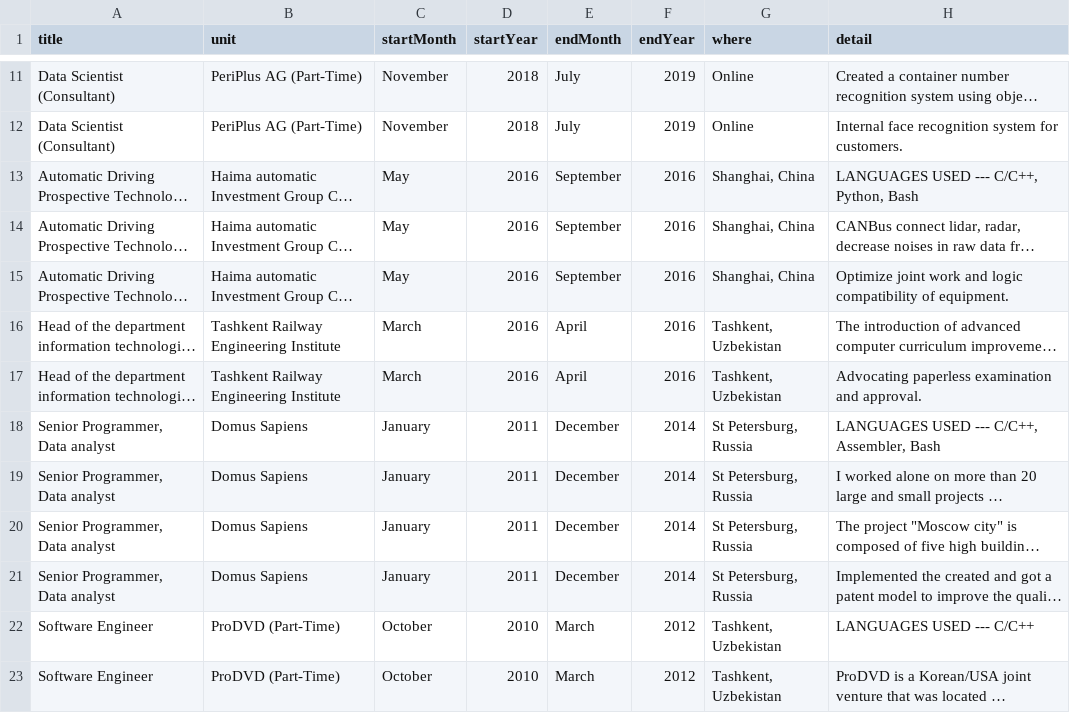
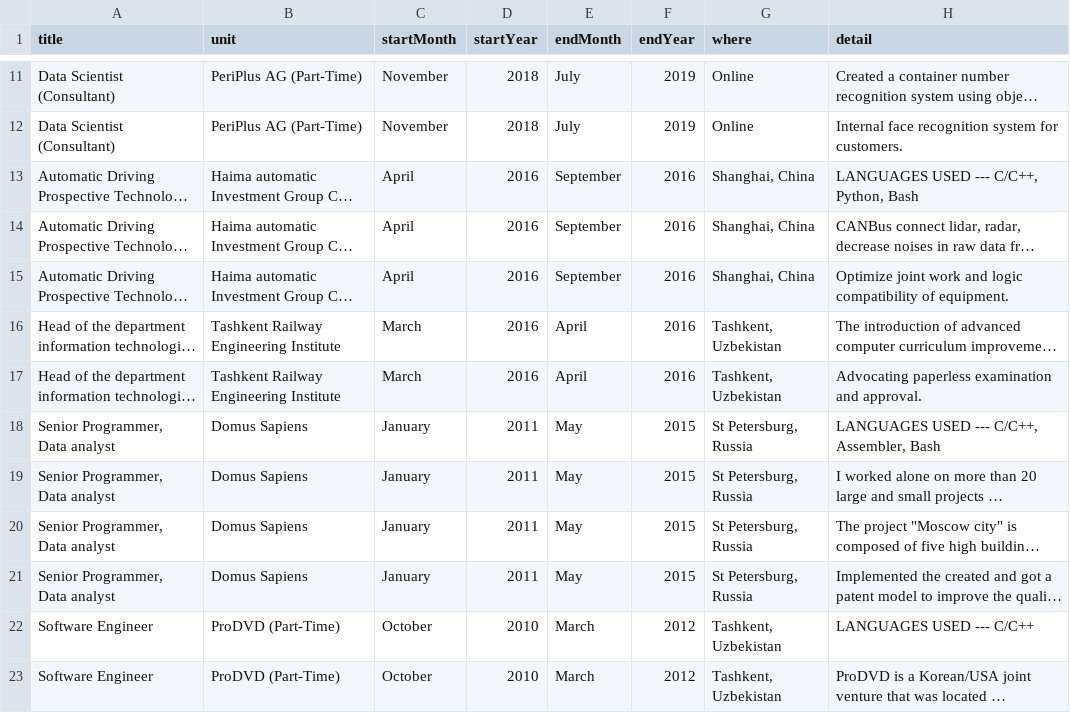
Before and after one commit to k-farruh/rmd_cv, a CSV file: input/data/experience.csv, drawn as a sheet; only a part is shown, gaps mark what is left out; long unchanged cells end in …; the diff names each change by its address in the sheet, - before the commit and + after, or states it on an @@ line.

```diff
--- a/input/data/experience.csv
+++ b/input/data/experience.csv
-C13:C15 (startMonth): May
+C13:C15 (startMonth): April
-E18:E21 (endMonth): December
+E18:E21 (endMonth): May
-F18:F21 (endYear): 2014
+F18:F21 (endYear): 2015
```
Also changed, not shown: input/data/projects.csv, input/data/skills.csv, 6 other files.
